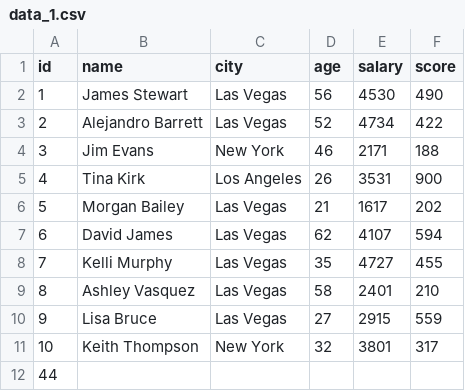
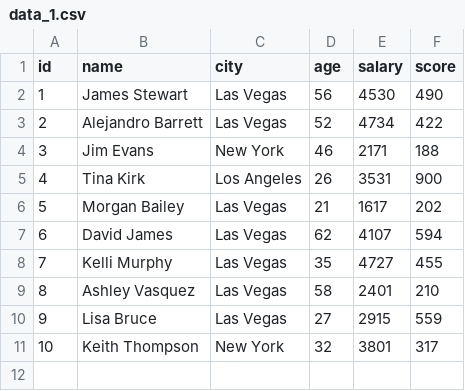
Before and after one commit to leslliesayrus/owshq-pandas-delta-live, a CSV file: data/data_1.csv, drawn as a sheet; the diff names each change by its address in the sheet, - before the commit and + after, or states it on an @@ line.

Commit message:
test

```diff
--- a/data/data_1.csv
+++ b/data/data_1.csv
-row 12: 44
```
